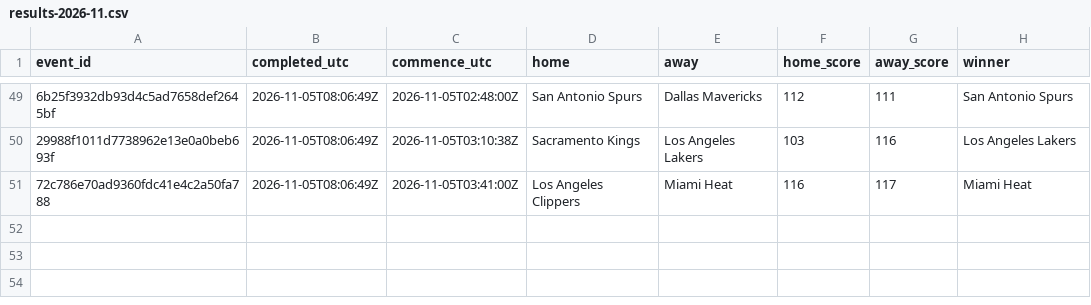
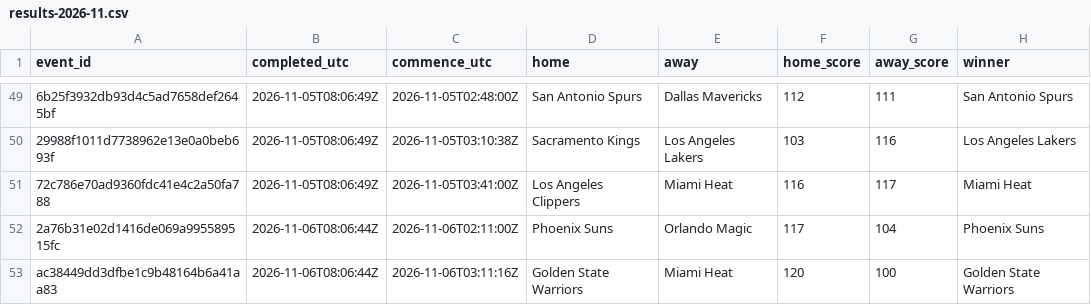
Before and after one commit to felix1975men-cpu/odds-monitor, a CSV file: data/nba/results-2026-11.csv, drawn as a sheet; only a part is shown, gaps mark what is left out; the diff names each change by its address in the sheet, - before the commit and + after, or states it on an @@ line.

Commit message:
nba results 2026-11-06

```diff
--- a/data/nba/results-2026-11.csv
+++ b/data/nba/results-2026-11.csv
+row 52: 2a76b31e02d1416de069a995589515fc | 2026-11-06T08:06:44Z | 2026-11-06T02:11:00Z | Phoenix Suns | Orlando Magic | 117 | 104 | Phoenix Suns
+row 53: ac38449dd3dfbe1c9b48164b6a41aa83 | 2026-11-06T08:06:44Z | 2026-11-06T03:11:16Z | Golden State Warriors | Miami Heat | 120 | 100 | Golden State Warriors
```
